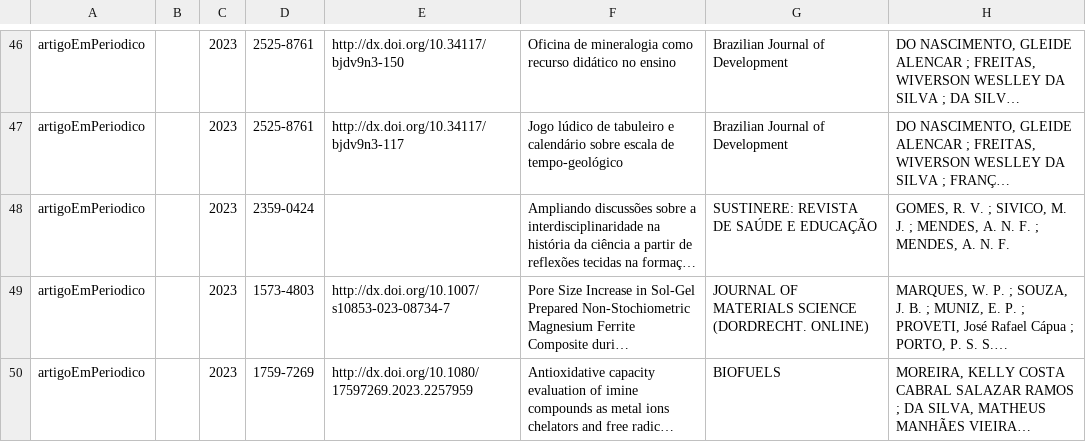
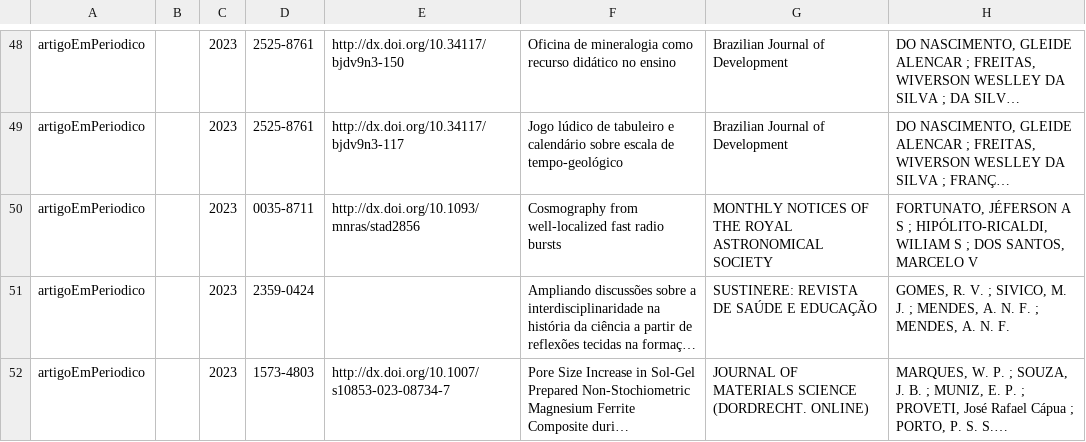
Before and after one commit to thonimar/producaoDCN, a CSV file: professoresDCN-publicacoesDoGrupo.csv, drawn as a sheet; only a part is shown, gaps mark what is left out; the shorter side is filled out with more unchanged rows; long unchanged cells end in …; the diff covers the shown part only; the diff names each change by its address in the sheet, - before the commit and + after, or states it on an @@ line.

```diff
--- a/professoresDCN-publicacoesDoGrupo.csv
+++ b/professoresDCN-publicacoesDoGrupo.csv
+row 50: artigoEmPeriodico |  | 2023 | 0035-8711 | http://dx.doi.org/10.1093/mnras/stad2856 | Cosmography from well-localized fast radio bursts | MONTHLY NOTICES OF THE ROYAL ASTRONOMICAL SOCIETY | FORTUNATO, JÉFERSON A S ; HIPÓLITO-RICALDI, WILIAM S ; DOS SANTOS, MARCELO V
```
Also changed, not shown: 6 added rows elsewhere in this file, professoresDCN-publicacoesPorMembro.csv, 45 other files.
